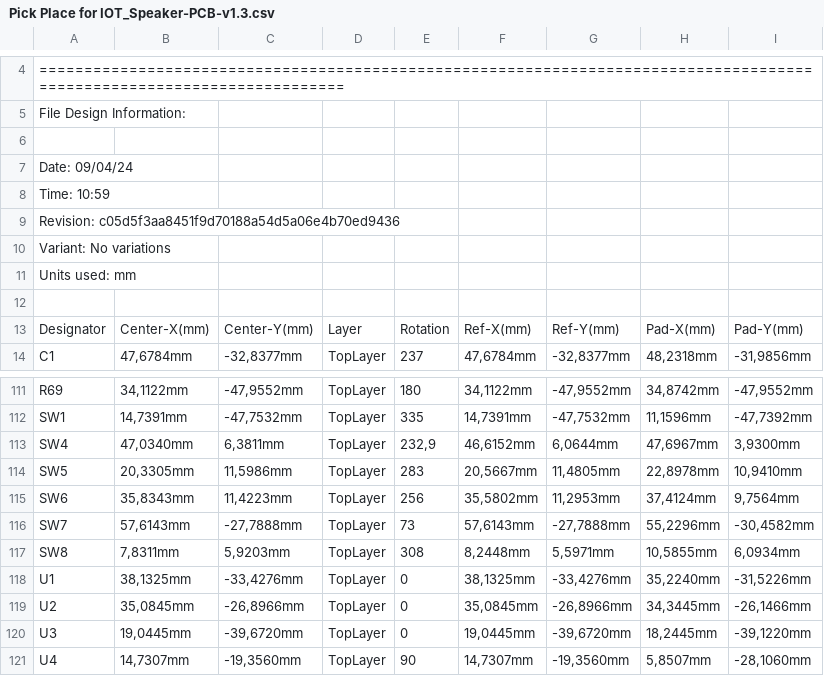
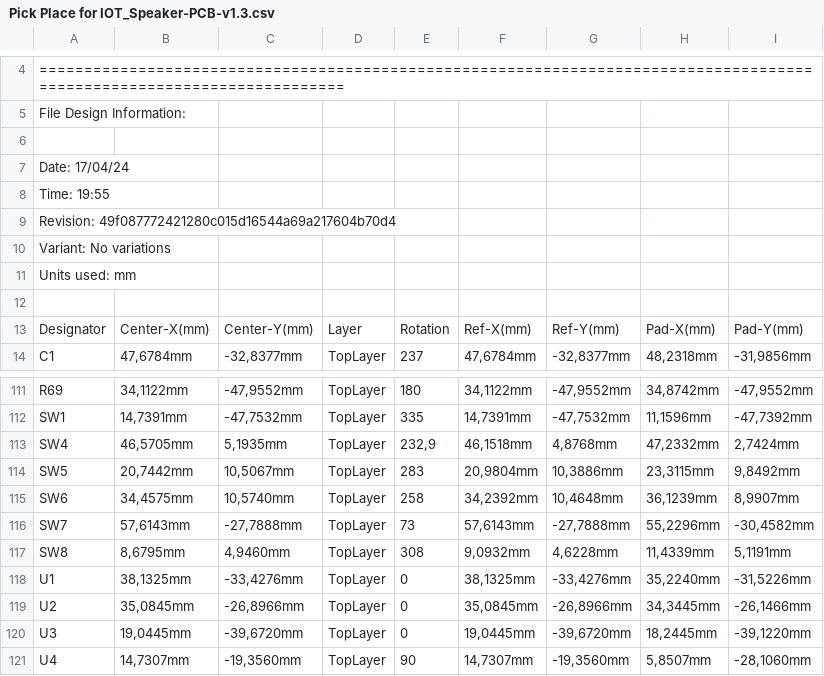
Before and after one commit to eSpark-Backup/smartmasjid-hw, a CSV file: Design Files/IoT-Speaker-v1.3/Pick n Place Files/Pick Place for IOT_Speaker-PCB-v1.3.csv, drawn as a sheet; only a part is shown, gaps mark what is left out.

```diff
--- a/Design Files/IoT-Speaker-v1.3/Pick n Place Files/Pick Place for IOT_Speaker-PCB-v1.3.csv
+++ b/Design Files/IoT-Speaker-v1.3/Pick n Place Files/Pick Place for IOT_Speaker-PCB-v1.3.csv
@@ -6,5 +6,5 @@ File Design Information:
 
-Date:       09/04/24
-Time:       10:59
-Revision:   c05d5f3aa8451f9d70188a54d5a06e4b70ed9436
+Date:       17/04/24
+Time:       19:55
+Revision:   49f087772421280c015d16544a69a217604b70d4
 Variant:    No variations
@@ -112,7 +112,7 @@ Units used: mm
 "SW1","14,7391mm","-47,7532mm","TopLayer","335","14,7391mm","-47,7532mm","11,1596mm","-47,7392mm"
-"SW4","47,0340mm","6,3811mm","TopLayer","232,9","46,6152mm","6,0644mm","47,6967mm","3,9300mm"
-"SW5","20,3305mm","11,5986mm","TopLayer","283","20,5667mm","11,4805mm","22,8978mm","10,9410mm"
-"SW6","35,8343mm","11,4223mm","TopLayer","256","35,5802mm","11,2953mm","37,4124mm","9,7564mm"
+"SW4","46,5705mm","5,1935mm","TopLayer","232,9","46,1518mm","4,8768mm","47,2332mm","2,7424mm"
+"SW5","20,7442mm","10,5067mm","TopLayer","283","20,9804mm","10,3886mm","23,3115mm","9,8492mm"
+"SW6","34,4575mm","10,5740mm","TopLayer","258","34,2392mm","10,4648mm","36,1239mm","8,9907mm"
 "SW7","57,6143mm","-27,7888mm","TopLayer","73","57,6143mm","-27,7888mm","55,2296mm","-30,4582mm"
-"SW8","7,8311mm","5,9203mm","TopLayer","308","8,2448mm","5,5971mm","10,5855mm","6,0934mm"
+"SW8","8,6795mm","4,9460mm","TopLayer","308","9,0932mm","4,6228mm","11,4339mm","5,1191mm"
 "U1","38,1325mm","-33,4276mm","TopLayer","0","38,1325mm","-33,4276mm","35,2240mm","-31,5226mm"
```
Also changed, not shown: Design Files/IoT-Speaker-v1.3/Pick n Place Files/Centroid.csv, 35 other files.
